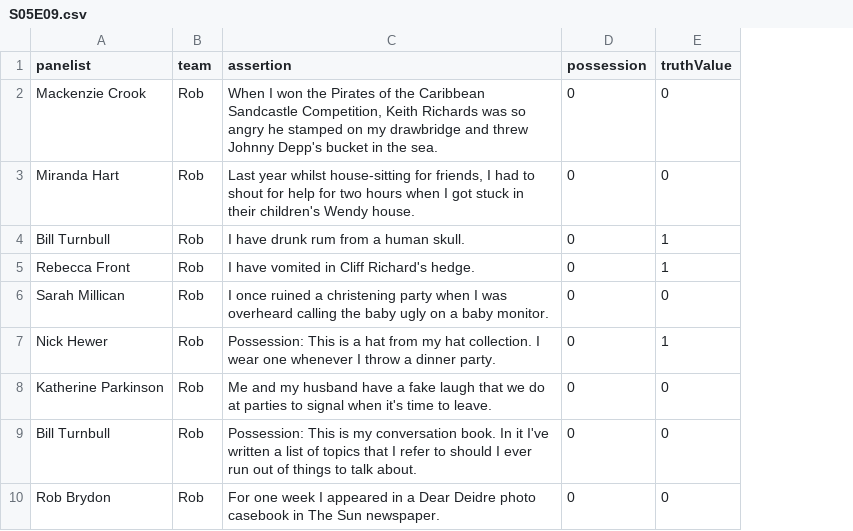
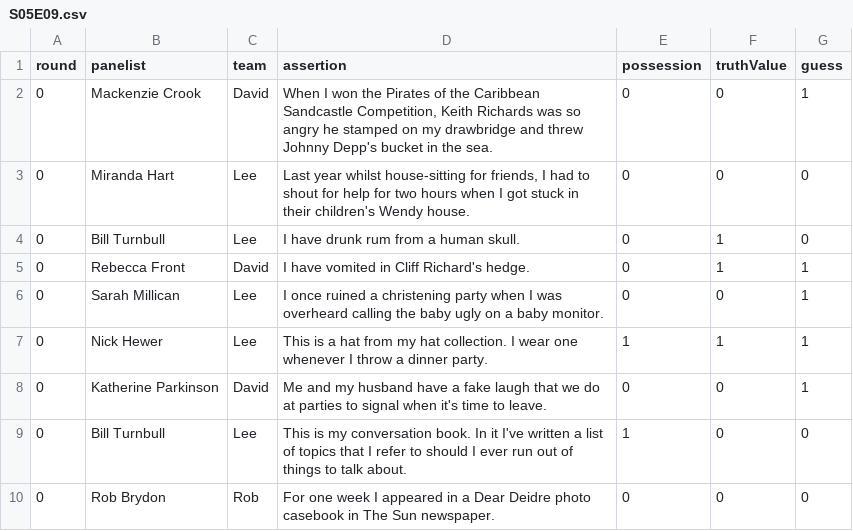
Before and after one commit to stheph/wilty-data, a CSV file: scaper/data/S05E09.csv, drawn as a sheet; addresses are those after the commit; the diff names each change by its address in the sheet, - before the commit and + after, or states it on an @@ line.

Commit message:
Update S05E09.csv

```diff
--- a/scaper/data/S05E09.csv
+++ b/scaper/data/S05E09.csv
+column A (round), rows 2-10: all 0
+column G (guess), rows 2-10: 1 | 0 | 0 | 1 | 1 | 1 | 1 | 0 | 0
-C2 (team): Rob
+C2 (team): David
-C3:C4 (team): Rob
+C3:C4 (team): Lee
-C5 (team): Rob
+C5 (team): David
-C6:C7 (team): Rob
+C6:C7 (team): Lee
-D7 (assertion): Possession: This is…
+D7 (assertion): This is…
-E7 (possession): 0
+E7 (possession): 1
-C8 (team): Rob
+C8 (team): David
-C9 (team): Rob
+C9 (team): Lee
-D9 (assertion): Possession: This is…
+D9 (assertion): This is…
-E9 (possession): 0
+E9 (possession): 1
```
